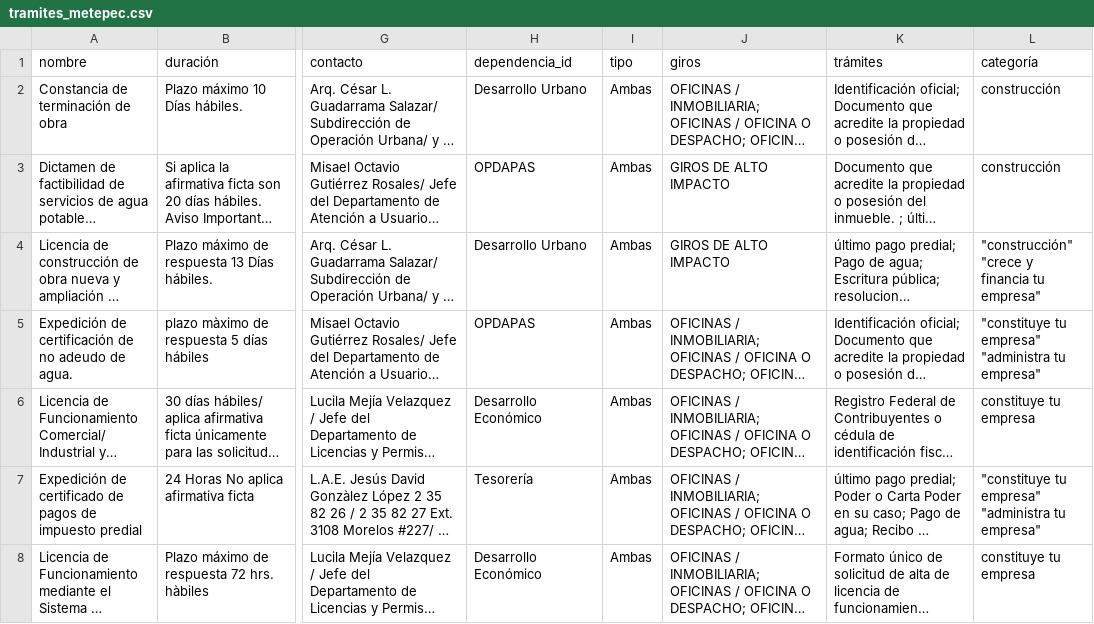
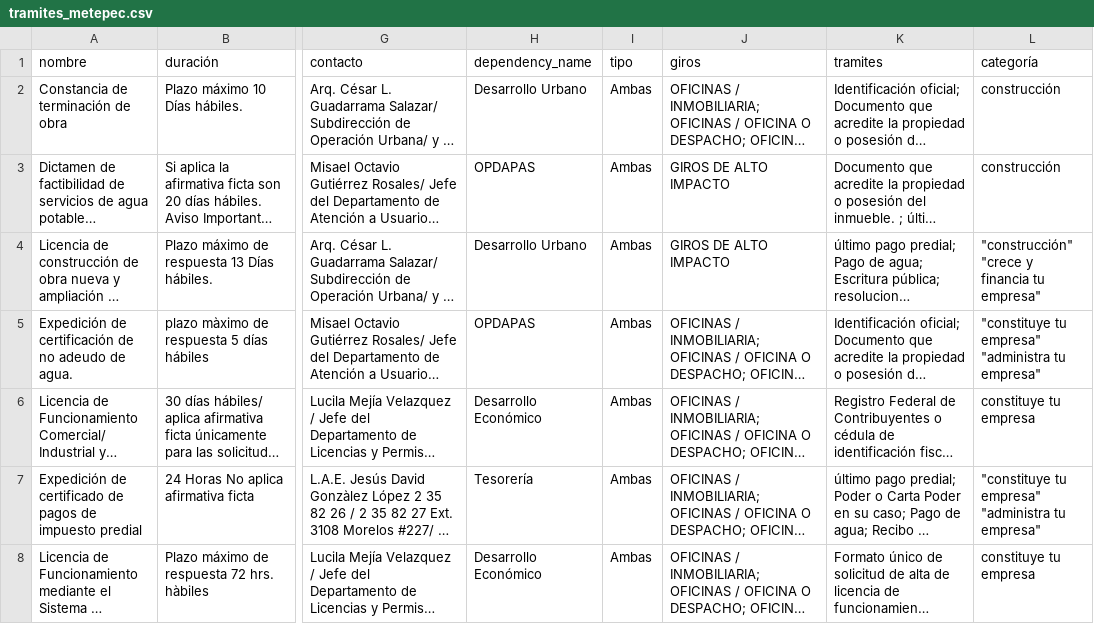
Before and after one commit to CodeandoMexico/IMCO_Municipios, a CSV file: lib/datasets/Metepec/tramites_metepec.csv, drawn as a sheet; only a part is shown, gaps mark what is left out; long unchanged cells end in …; the diff names each change by its address in the sheet, - before the commit and + after, or states it on an @@ line.

```diff
--- a/lib/datasets/Metepec/tramites_metepec.csv
+++ b/lib/datasets/Metepec/tramites_metepec.csv
-H1: dependencia_id
+H1: dependency_name
-K1: trámites
+K1: tramites
```
Also changed, not shown: lib/datasets/Chalco/dependencias_chalco.csv, lib/datasets/TenangoDelValle/tramites_tenango_del_valle.csv, 1 other file.
